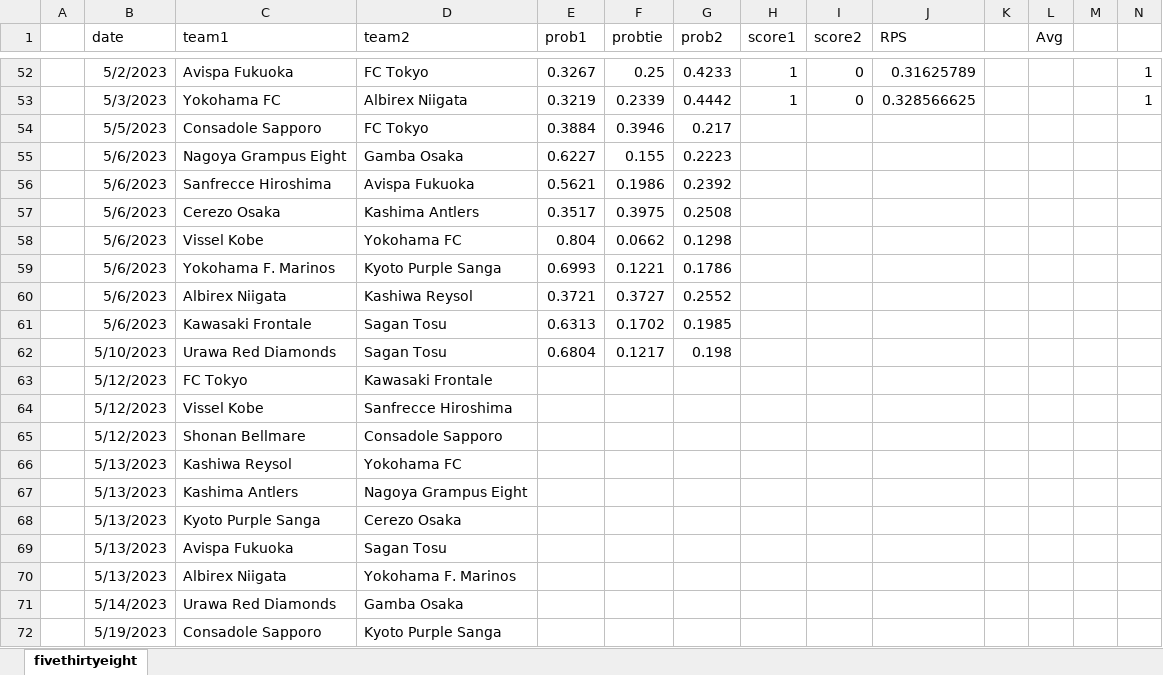
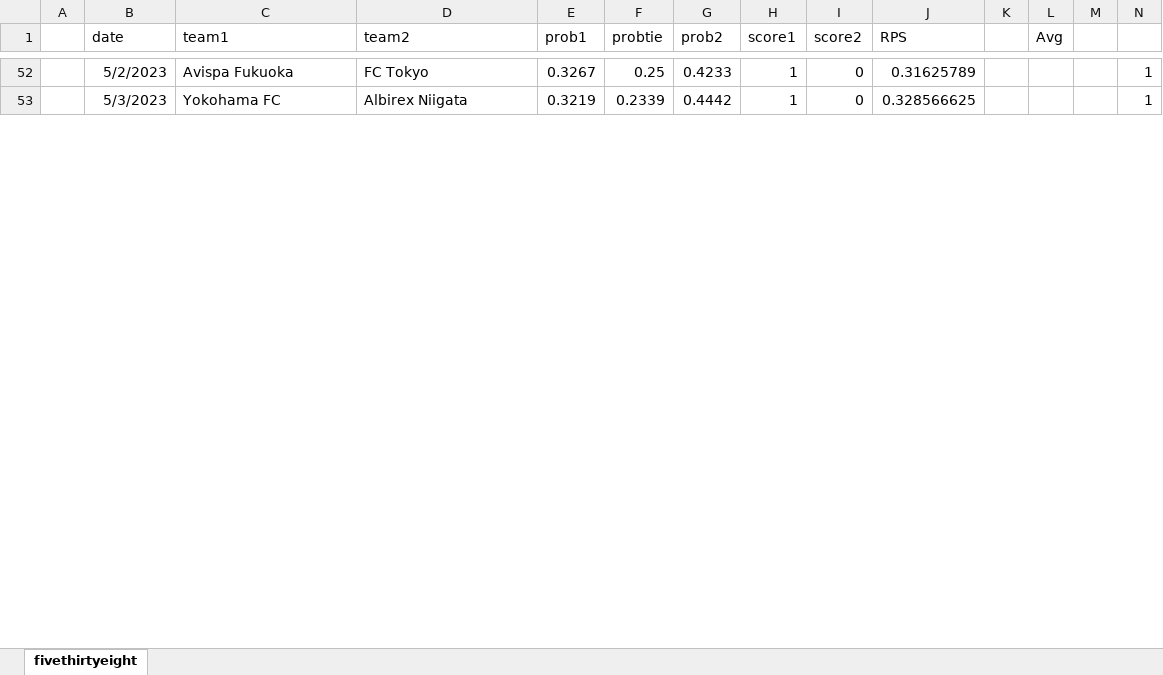
Before and after one commit to y00sh/Soccer-Prediction, an Excel workbook: RPS_J1_fivethirtyeight.xlsx, sheet fivethirtyeight, drawn as a sheet; only a part is shown, gaps mark what is left out; values as stored, in another font and other column widths than the file's, no borders; removed rows and columns are numbered as before the commit, all else as after; rows hold the shown columns only; the diff covers the shown part only; the diff names each change by its address in the sheet, - before the commit and + after, or states it on an @@ line.

Commit message:
0.227

```diff
--- a/RPS_J1_fivethirtyeight.xlsx (sheet fivethirtyeight)
+++ b/RPS_J1_fivethirtyeight.xlsx (sheet fivethirtyeight)
-row 54:  | 5/5/2023 | Consadole Sapporo | FC Tokyo | 0.3884 | 0.3946 | 0.217
-row 55:  | 5/6/2023 | Nagoya Grampus Eight | Gamba Osaka | 0.6227 | 0.155 | 0.2223
-row 56:  | 5/6/2023 | Sanfrecce Hiroshima | Avispa Fukuoka | 0.5621 | 0.1986 | 0.2392
-row 57:  | 5/6/2023 | Cerezo Osaka | Kashima Antlers | 0.3517 | 0.3975 | 0.2508
-row 58:  | 5/6/2023 | Vissel Kobe | Yokohama FC | 0.804 | 0.0662 | 0.1298
-row 59:  | 5/6/2023 | Yokohama F. Marinos | Kyoto Purple Sanga | 0.6993 | 0.1221 | 0.1786
-row 60:  | 5/6/2023 | Albirex Niigata | Kashiwa Reysol | 0.3721 | 0.3727 | 0.2552
-row 61:  | 5/6/2023 | Kawasaki Frontale | Sagan Tosu | 0.6313 | 0.1702 | 0.1985
-row 62:  | 5/10/2023 | Urawa Red Diamonds | Sagan Tosu | 0.6804 | 0.1217 | 0.198
-row 63:  | 5/12/2023 | FC Tokyo | Kawasaki Frontale
-row 64:  | 5/12/2023 | Vissel Kobe | Sanfrecce Hiroshima
-row 65:  | 5/12/2023 | Shonan Bellmare | Consadole Sapporo
-row 66:  | 5/13/2023 | Kashiwa Reysol | Yokohama FC
-row 67:  | 5/13/2023 | Kashima Antlers | Nagoya Grampus Eight
-row 68:  | 5/13/2023 | Kyoto Purple Sanga | Cerezo Osaka
-row 69:  | 5/13/2023 | Avispa Fukuoka | Sagan Tosu
-row 70:  | 5/13/2023 | Albirex Niigata | Yokohama F. Marinos
-row 71:  | 5/14/2023 | Urawa Red Diamonds | Gamba Osaka
-row 72:  | 5/19/2023 | Consadole Sapporo | Kyoto Purple Sanga
```
Also changed, not shown: 27 added rows, 8 removed rows and 1 edited cell elsewhere in this sheet.
